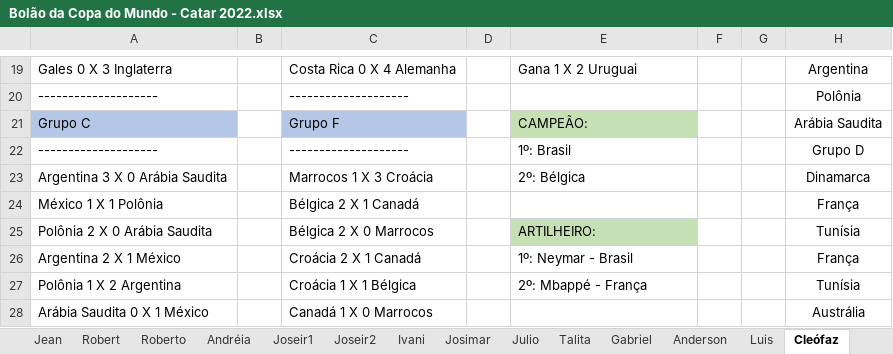
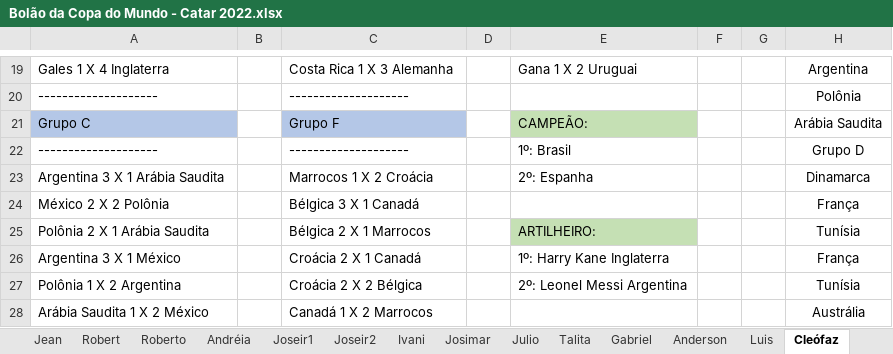
Before and after one commit to IvanIndaia/bolao, an Excel workbook: docs/Bolão da Copa do Mundo - Catar 2022.xlsx, sheet Cleófaz, drawn as a sheet; only a part is shown, gaps mark what is left out; values as stored, in another font and other column widths than the file's, no borders; the diff covers the shown part only; the diff names each change by its address in the sheet, - before the commit and + after, or states it on an @@ line.

```diff
--- a/docs/Bolão da Copa do Mundo - Catar 2022.xlsx (sheet Cleófaz)
+++ b/docs/Bolão da Copa do Mundo - Catar 2022.xlsx (sheet Cleófaz)
-A19: Gales 0 X 3 Inglaterra
+A19: Gales 1 X 4 Inglaterra
-C19: Costa Rica 0 X 4 Alemanha
+C19: Costa Rica 1 X 3 Alemanha
-A23: Argentina 3 X 0 Arábia Saudita
+A23: Argentina 3 X 1 Arábia Saudita
-C23: Marrocos 1 X 3 Croácia
+C23: Marrocos 1 X 2 Croácia
-E23: 2º: Bélgica
+E23: 2º: Espanha
-A24: México 1 X 1 Polônia
+A24: México 2 X 2 Polônia
-C24: Bélgica 2 X 1 Canadá
+C24: Bélgica 3 X 1 Canadá
-A25: Polônia 2 X 0 Arábia Saudita
+A25: Polônia 2 X 1 Arábia Saudita
-C25: Bélgica 2 X 0 Marrocos
+C25: Bélgica 2 X 1 Marrocos
-A26: Argentina 2 X 1 México
+A26: Argentina 3 X 1 México
-E26: 1º: Neymar - Brasil
+E26: 1º: Harry Kane Inglaterra
-C27: Croácia 1 X 1 Bélgica
+C27: Croácia 2 X 2 Bélgica
-E27: 2º: Mbappé - França
+E27: 2º: Leonel Messi Argentina
-A28: Arábia Saudita 0 X 1 México
+A28: Arábia Saudita 1 X 2 México
-C28: Canadá 1 X 0 Marrocos
+C28: Canadá 1 X 2 Marrocos
```
Also changed, not shown: 28 edited cells and cell formats elsewhere in this sheet, sheet Tabela, 2 other files.
